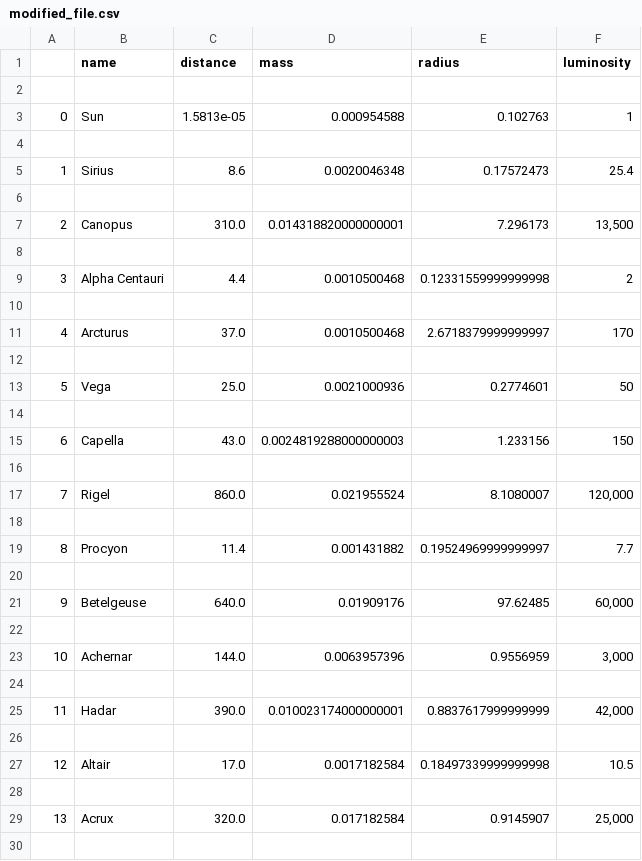
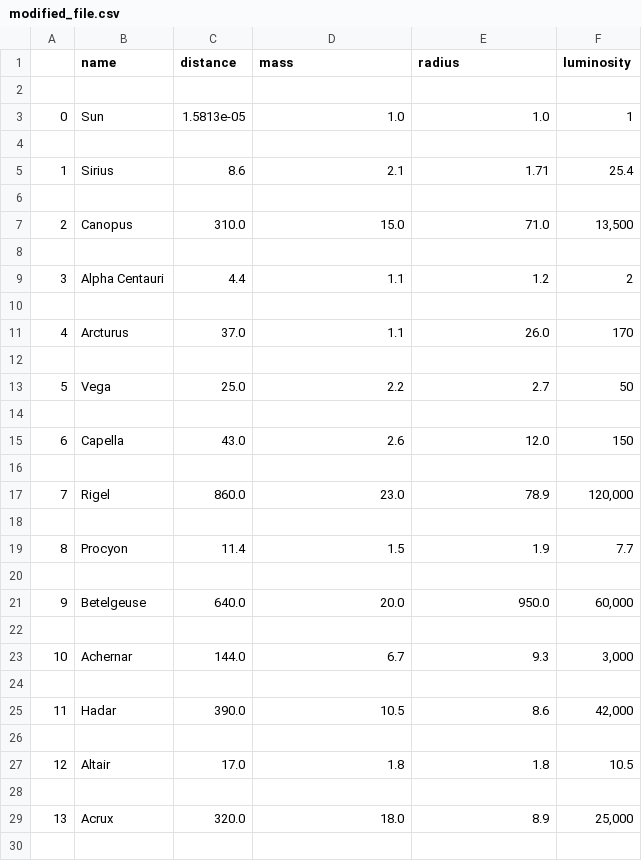
Before and after one commit to JiviteshJamuda/PROJECT-C-129-Final, a CSV file: modified_file.csv, drawn as a sheet; only a part is shown; the diff covers the shown part only.

```diff
--- a/modified_file.csv
+++ b/modified_file.csv
@@ -2,29 +2,29 @@
 
-0,Sun,1.5813e-05,0.000954588,0.102763,1
+0,Sun,1.5813e-05,1.0,1.0,1
 
-1,Sirius,8.6,0.0020046348,0.17572473,25.4
+1,Sirius,8.6,2.1,1.71,25.4
 
-2,Canopus,310.0,0.014318820000000001,7.296173,"13,500"
+2,Canopus,310.0,15.0,71.0,"13,500"
 
-3,Alpha Centauri,4.4,0.0010500468,0.12331559999999998,2
+3,Alpha Centauri,4.4,1.1,1.2,2
 
-4,Arcturus,37.0,0.0010500468,2.6718379999999997,170
+4,Arcturus,37.0,1.1,26.0,170
 
-5,Vega,25.0,0.0021000936,0.2774601,50
+5,Vega,25.0,2.2,2.7,50
 
-6,Capella,43.0,0.0024819288000000003,1.233156,150
+6,Capella,43.0,2.6,12.0,150
 
-7,Rigel,860.0,0.021955524,8.1080007,"120,000"
+7,Rigel,860.0,23.0,78.9,"120,000"
 
-8,Procyon,11.4,0.001431882,0.19524969999999997,7.7
+8,Procyon,11.4,1.5,1.9,7.7
 
-9,Betelgeuse,640.0,0.01909176,97.62485,"60,000"
+9,Betelgeuse,640.0,20.0,950.0,"60,000"
 
-10,Achernar,144.0,0.0063957396,0.9556959,"3,000"
+10,Achernar,144.0,6.7,9.3,"3,000"
 
-11,Hadar,390.0,0.010023174000000001,0.8837617999999999,"42,000"
+11,Hadar,390.0,10.5,8.6,"42,000"
 
-12,Altair,17.0,0.0017182584,0.18497339999999998,10.5
+12,Altair,17.0,1.8,1.8,10.5
 
-13,Acrux,320.0,0.017182584,0.9145907,"25,000"
+13,Acrux,320.0,18.0,8.9,"25,000"
 
```
Also changed, not shown: 159 edited cells elsewhere in this file, 1 other file.
